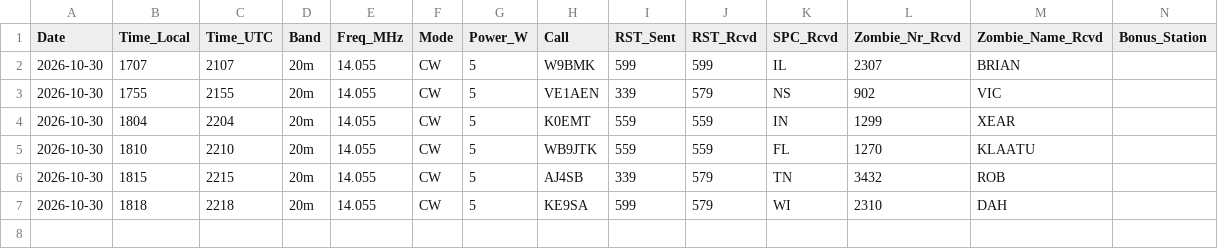
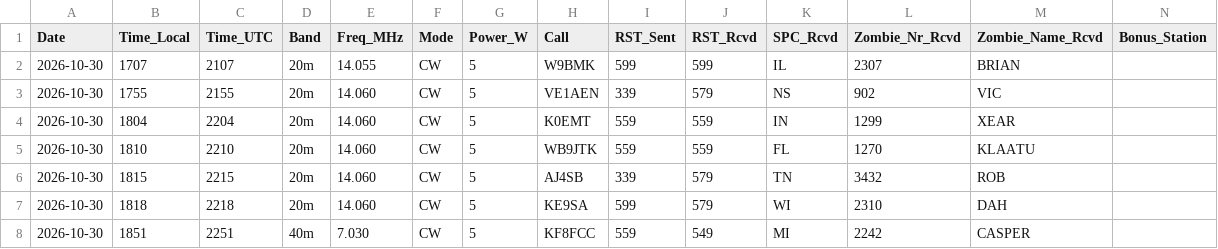
Before and after one commit to JonGeorge/pota-data-frames, a CSV file: zombie-shuffle/data/zombie_shuffle_2026_log.csv, drawn as a sheet; only a part is shown; rows hold the shown columns only; the diff names each change by its address in the sheet, - before the commit and + after, or states it on an @@ line.

Commit message:
Update zombie_shuffle_2026_log.csv

```diff
--- a/zombie-shuffle/data/zombie_shuffle_2026_log.csv
+++ b/zombie-shuffle/data/zombie_shuffle_2026_log.csv
-E3:E7 (Freq_MHz): 14.055
+E3:E7 (Freq_MHz): 14.060
+row 8: 2026-10-30 | 1851 | 2251 | 40m | 7.030 | CW | 5 | KF8FCC | 559 | 549 | MI | 2242 | CASPER
```
